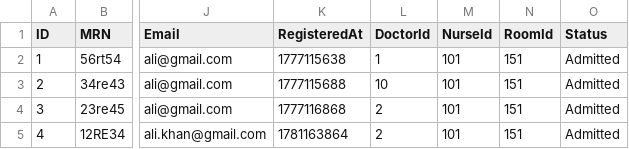
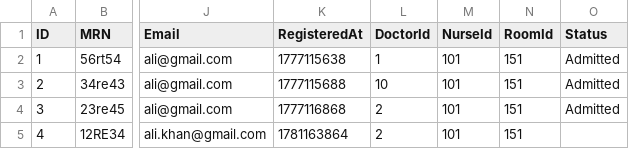
Before and after one commit to Muhammad-Habib783/hospital-resource-scheduling, a CSV file: patients.csv, drawn as a sheet; only a part is shown, gaps mark what is left out; the diff names each change by its address in the sheet, - before the commit and + after, or states it on an @@ line.

```diff
--- a/patients.csv
+++ b/patients.csv
-O5 (Status): Admitted
+O5 (Status): (empty)
```
Also changed, not shown: resources.csv, schedule.csv, 19 other files.
